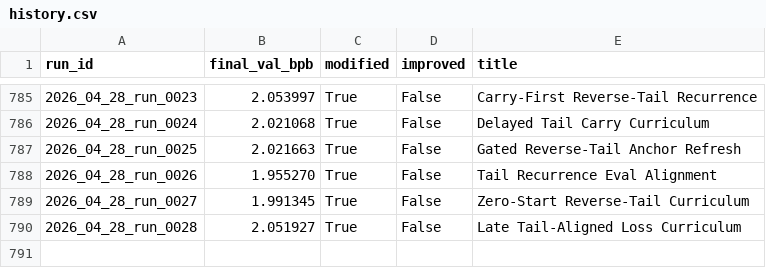
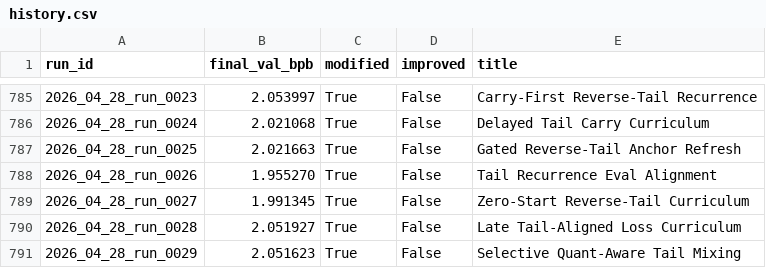
Before and after one commit to frido22/low_vram_institute, a CSV file: output/reports/history.csv, drawn as a sheet; only a part is shown, gaps mark what is left out; the diff names each change by its address in the sheet, - before the commit and + after, or states it on an @@ line.

```diff
--- a/output/reports/history.csv
+++ b/output/reports/history.csv
+row 791: 2026_04_28_run_0029 | 2.051623 | True | False | Selective Quant-Aware Tail Mixing
```
Also changed, not shown: 9 other files.
